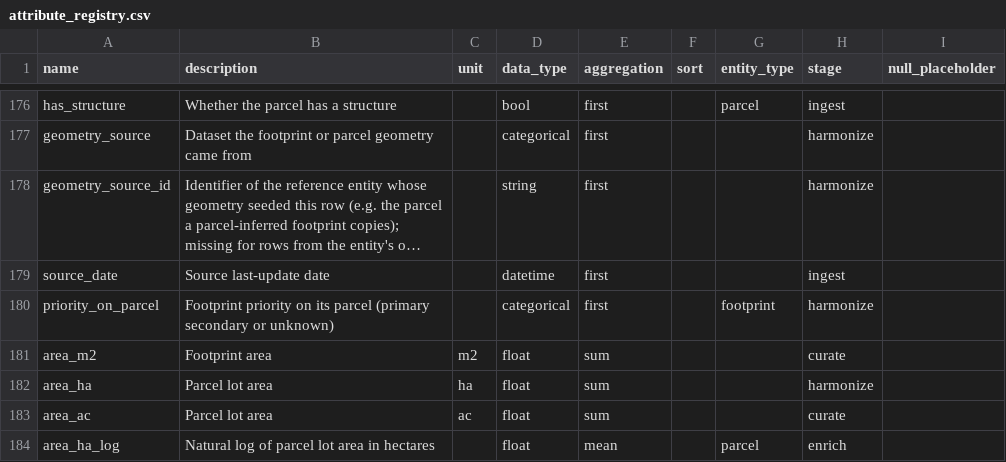
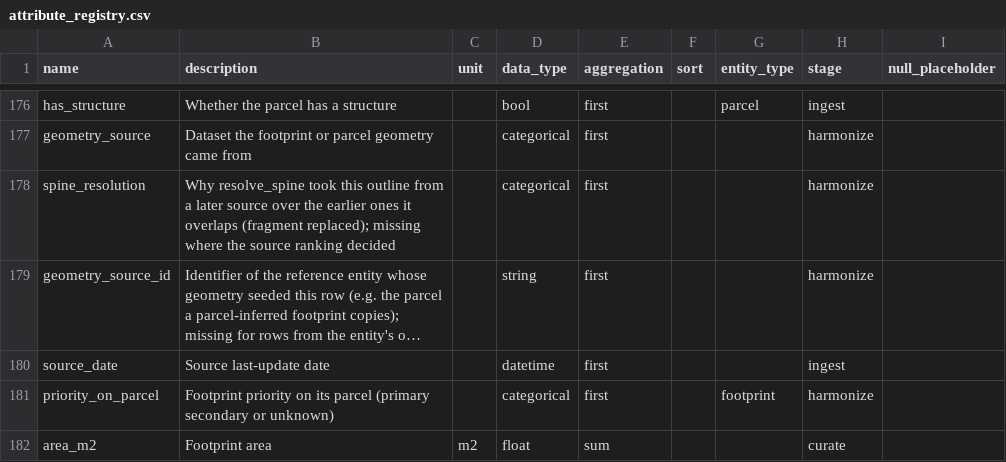
Before and after one commit to chrnolte/openplaces, a CSV file: src/openplaces/core/attribute_registry.csv, drawn as a sheet; only a part is shown, gaps mark what is left out; the shorter side is filled out with more unchanged rows; long unchanged cells end in …; the diff names each change by its address in the sheet, - before the commit and + after, or states it on an @@ line.

Commit message:
Fix Boston value allocation on lost outlines and misplaced accounts
Readmits snapped outlines on lots whose outline left the spine, blanks Boston floor-area placeholders, moves five misplaced accounts, spreads value over the lot for small exempt outlines, keeps FEMA out of footprint spines, and adds an off-by-default outline resolution.

```diff
--- a/src/openplaces/core/attribute_registry.csv
+++ b/src/openplaces/core/attribute_registry.csv
+row 178: spine_resolution | Why resolve_spine took this outline from a later source over the earlier ones it overlaps (fragment replaced); missing where the source ranking decided |  | categorical | first |  |  | harmonize
```
Also changed, not shown: 14 other files.
